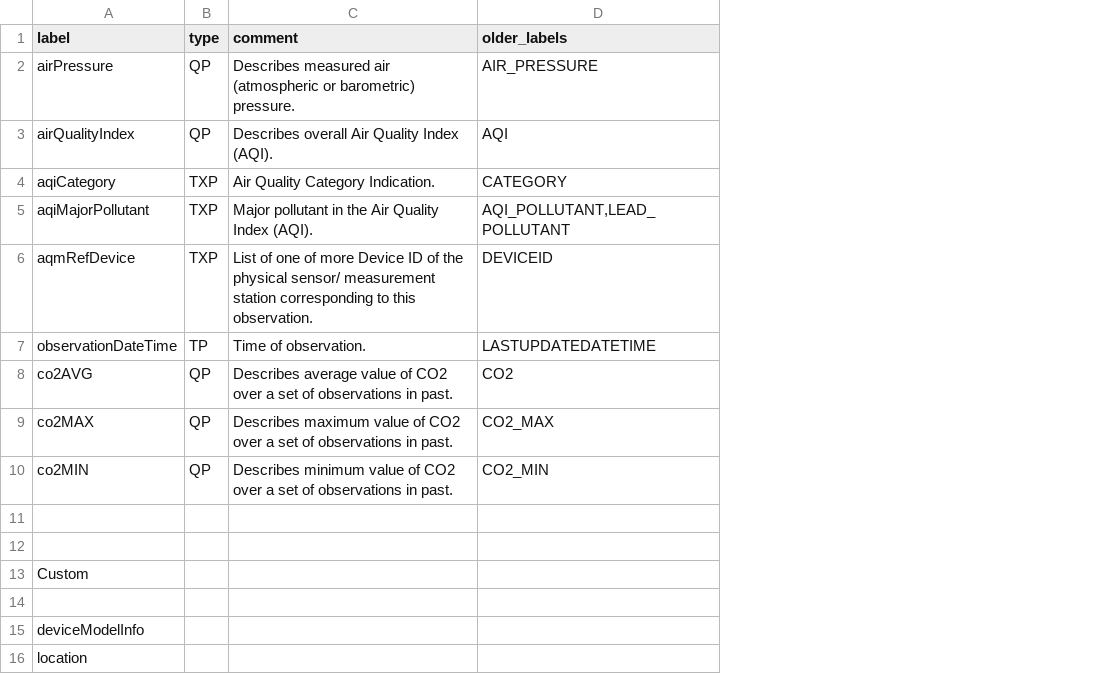
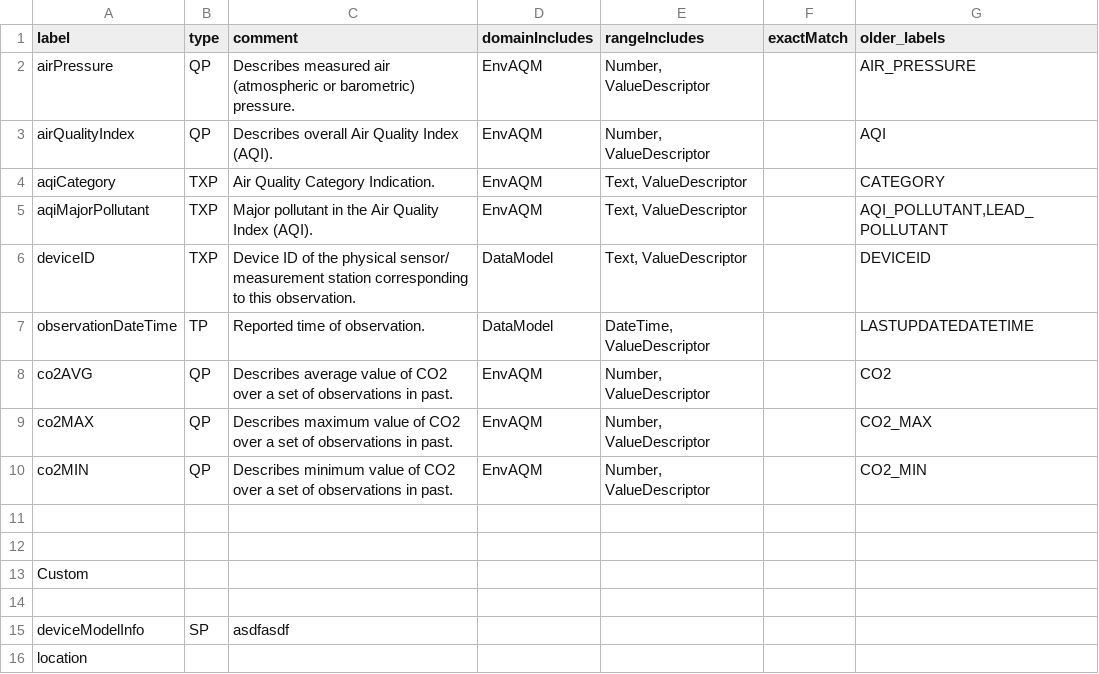
Before and after one commit to shyam28598/iudx-voc, a CSV file: utils/misc/data-model-properties/DataModel_Properties - EnvAQM_properties.csv, drawn as a sheet; the diff names each change by its address in the sheet, - before the commit and + after, or states it on an @@ line.

Commit message:
Modified data-model properties script

```diff
--- a/utils/misc/data-model-properties/DataModel_Properties - EnvAQM_properties.csv
+++ b/utils/misc/data-model-properties/DataModel_Properties - EnvAQM_properties.csv
+column D (domainIncludes), rows 2-10: EnvAQM | EnvAQM | EnvAQM | EnvAQM | DataModel | DataModel | EnvAQM | EnvAQM | EnvAQM
+column E (rangeIncludes), rows 2-10: Number, ValueDescriptor | Number, ValueDescriptor | Text, ValueDescriptor | Text, ValueDescriptor | Text, ValueDescriptor | DateTime, ValueDescriptor | Number, ValueDescriptor | Number, ValueDescriptor | Number, ValueDescriptor
+column F (exactMatch), empty
-A6 (label): aqmRefDevice
+A6 (label): deviceID
-C6 (comment): List of one of more Device ID…
+C6 (comment): Device ID…
-C7 (comment): Time of observation.
+C7 (comment): Reported time of observation.
-B15 (type): (empty)
+B15 (type): SP
-C15 (comment): (empty)
+C15 (comment): asdfasdf
```
Also changed, not shown: 4 other files.
